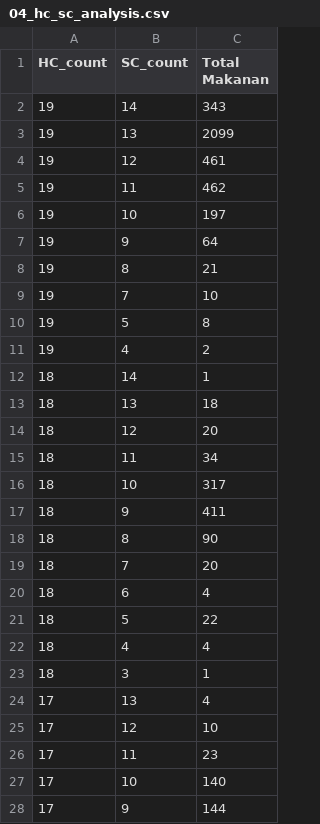
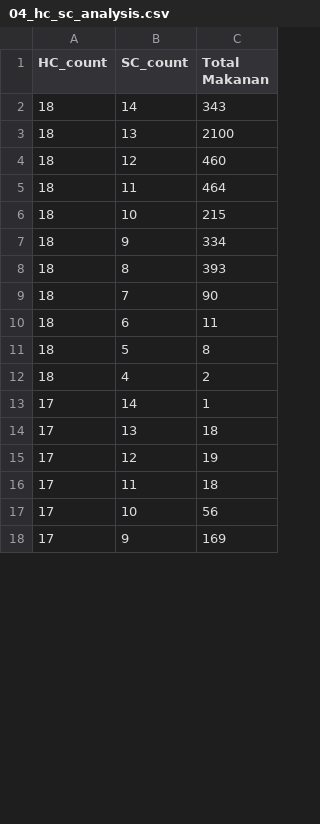
Before and after one commit to dickyfp6/chronobite, a CSV file: Data Processed/04_hc_sc_analysis.csv, drawn as a sheet; only a part is shown; the diff covers the shown part only.

```diff
--- a/Data Processed/04_hc_sc_analysis.csv
+++ b/Data Processed/04_hc_sc_analysis.csv
@@ -1,28 +1,18 @@
 HC_count,SC_count,Total Makanan
-19,14,343
-19,13,2099
-19,12,461
-19,11,462
-19,10,197
-19,9,64
-19,8,21
-19,7,10
-19,5,8
-19,4,2
-18,14,1
-18,13,18
-18,12,20
-18,11,34
-18,10,317
-18,9,411
-18,8,90
-18,7,20
-18,6,4
-18,5,22
-18,4,4
-18,3,1
-17,13,4
-17,12,10
-17,11,23
-17,10,140
-17,9,144
+18,14,343
+18,13,2100
+18,12,460
+18,11,464
+18,10,215
+18,9,334
+18,8,393
+18,7,90
+18,6,11
+18,5,8
+18,4,2
+17,14,1
+17,13,18
+17,12,19
+17,11,18
+17,10,56
+17,9,169
```
Also changed, not shown: 14 added rows, 11 removed rows and 65 edited cells elsewhere in this file, 4 other files.
